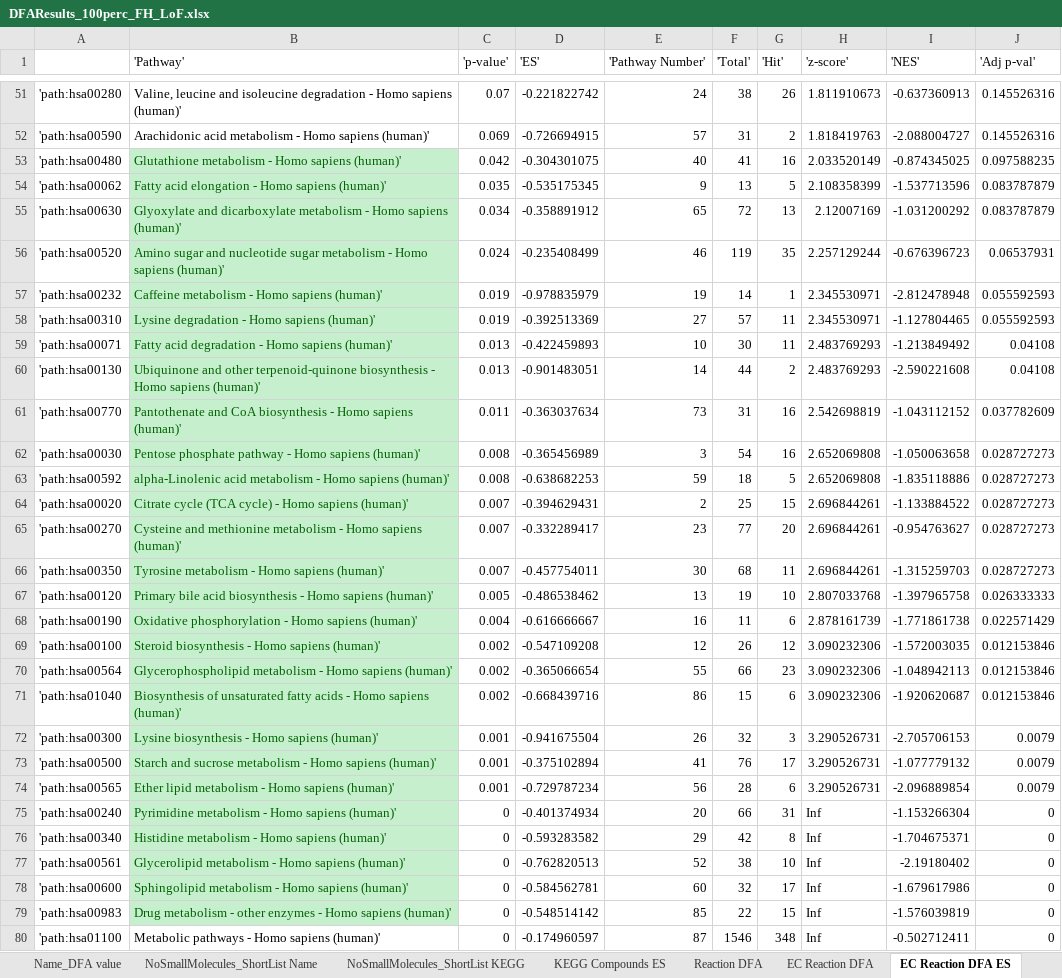
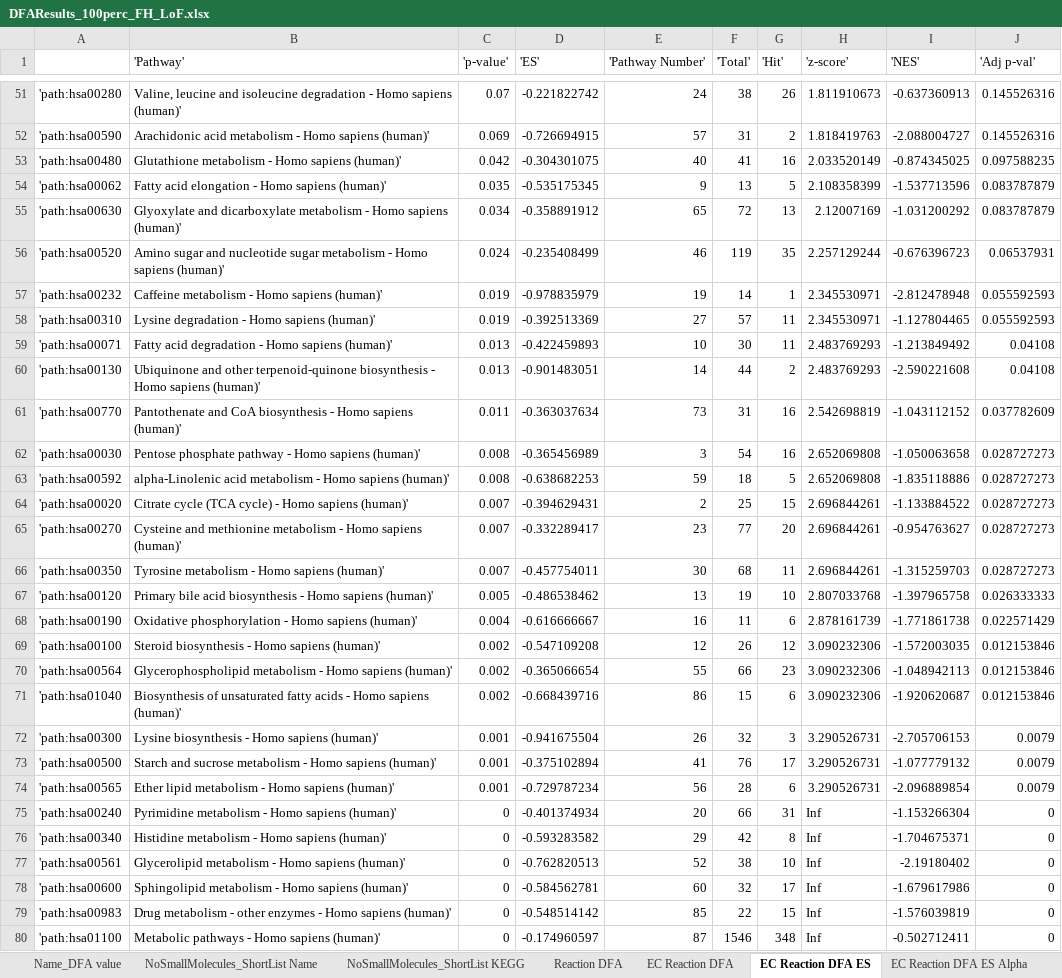
Before and after one commit to RobertoPagliarini/Differential-Flux-balance-Analysis-infers-metabolic-mutations-associated-with-cancer, an Excel workbook: DFAResults_100perc_FH_LoF.xlsx, sheet EC Reaction DFA ES, drawn as a sheet; only a part is shown, gaps mark what is left out; values as stored, in another font and other column widths than the file's, no borders; the diff covers the shown part only; the diff names each change by its address in the sheet, - before the commit and + after, or states it on an @@ line.

```diff
--- a/DFAResults_100perc_FH_LoF.xlsx (sheet EC Reaction DFA ES)
+++ b/DFAResults_100perc_FH_LoF.xlsx (sheet EC Reaction DFA ES)
-sheet tab: KEGG Compounds ES
@@ B53:B79 fill: #C6EFCE → none, text colour: #006100 → black @@
```
Also changed, not shown: cell formats elsewhere in this sheet, sheet EC Reaction DFA ES Alpha, sheet NoSmallMolecules_ShortList Name, sheet NoSmallMolecules_ShortList KEGG, sheet Reaction DFA.
